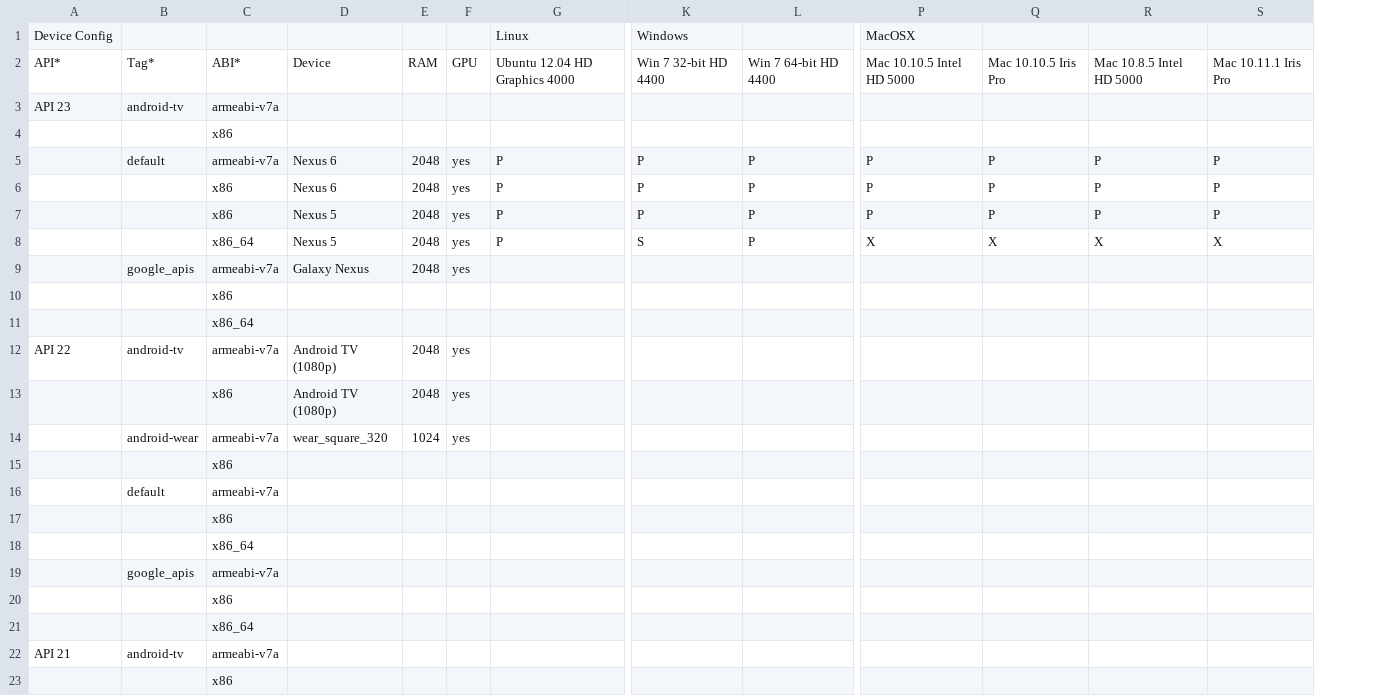
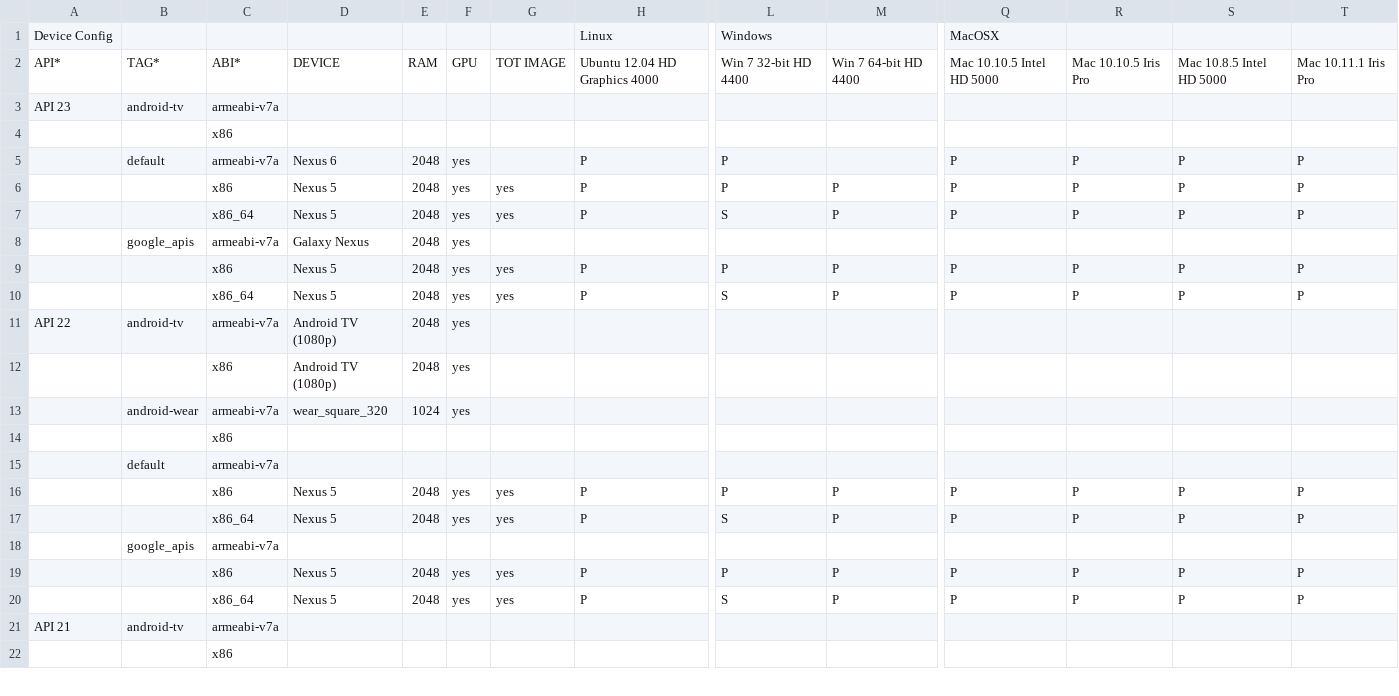
Before and after one commit to aosp-mirror-neo/platform_external_adt-infra, a CSV file: emu_test/config/boot_cfg.csv, drawn as a sheet; only a part is shown, gaps mark what is left out; removed rows and columns are numbered as before the commit, all else as after; rows hold the shown columns only; the diff names each change by its address in the sheet, - before the commit and + after, or states it on an @@ line.

Commit message:
Add support for top of tree system images
- Add column ranchu to test config file to indicate qemu2 test lines
- Create gs change source to monitor multiple gs locations
- Include mnc/lmp tests in recipe
- Update recipe test and expected files

Change-Id: I229e908fb005bfb19e7e2c8a8a74d1eedb0bac61

```diff
--- a/emu_test/config/boot_cfg.csv
+++ b/emu_test/config/boot_cfg.csv
+column G, rows 2-7: TOT IMAGE |  |  |  | yes | yes
-B2: Tag*
+B2: TAG*
-D2: Device
+D2: DEVICE
-M5: P
+M5: (empty)
-row 6:  |  | x86 | Nexus 6 | 2048 | yes | P | P | P | P | P | P | P
-Q7: X
+Q7: P
-R7: X
+R7: P
-S7: X
+S7: P
-T7: X
+T7: P
-row 10:  |  | x86
-row 11:  |  | x86_64
+row 9:  |  | x86 | Nexus 5 | 2048 | yes | yes | P | P | P | P | P | P | P
+row 10:  |  | x86_64 | Nexus 5 | 2048 | yes | yes | P | S | P | P | P | P | P
-row 17:  |  | x86
-row 18:  |  | x86_64
+row 16:  |  | x86 | Nexus 5 | 2048 | yes | yes | P | P | P | P | P | P | P
+row 17:  |  | x86_64 | Nexus 5 | 2048 | yes | yes | P | S | P | P | P | P | P
-row 20:  |  | x86
-row 21:  |  | x86_64
+row 19:  |  | x86 | Nexus 5 | 2048 | yes | yes | P | P | P | P | P | P | P
+row 20:  |  | x86_64 | Nexus 5 | 2048 | yes | yes | P | S | P | P | P | P | P
```
Also changed, not shown: 16 other files.
